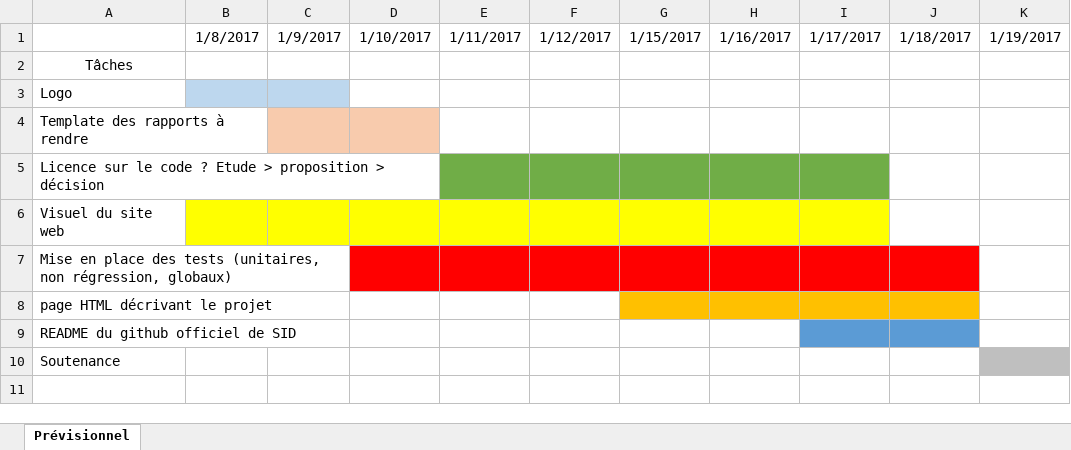
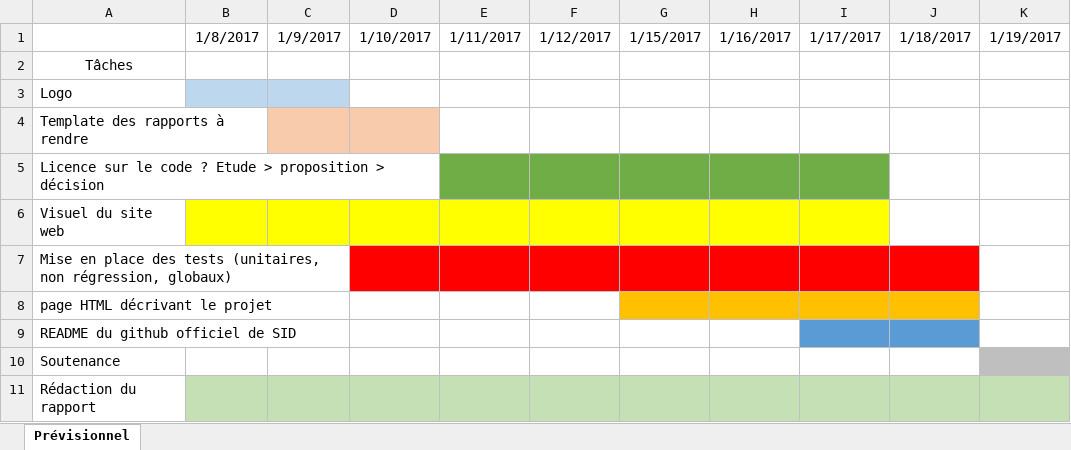
Before and after one commit to SENAS/Groupe10_Qualite_communication, an Excel workbook: Planning.xlsx, sheet Prévisionnel, drawn as a sheet; values as stored, in another font and other column widths than the file's, no borders; the diff names each change by its address in the sheet, - before the commit and + after, or states it on an @@ line.

Commit message:
Ajout réadction rapport

```diff
--- a/Planning.xlsx (sheet Prévisionnel)
+++ b/Planning.xlsx (sheet Prévisionnel)
+row 11: Rédaction du rapport
```
